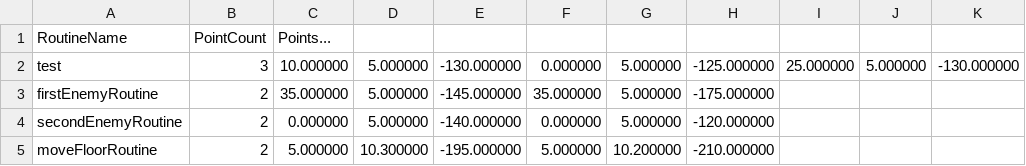
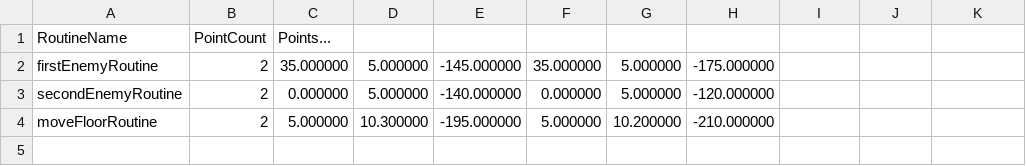
Before and after one commit to tsubasak1217/SEED_Engine, a CSV file: SEED/resources/csv/stage0_routineLibrary.csv, drawn as a sheet.

```diff
--- a/SEED/resources/csv/stage0_routineLibrary.csv
+++ b/SEED/resources/csv/stage0_routineLibrary.csv
@@ -1,3 +1,2 @@
 RoutineName,PointCount,Points...
-test,3,10.000000,5.000000,-130.000000,0.000000,5.000000,-125.000000,25.000000,5.000000,-130.000000
 firstEnemyRoutine,2,35.000000,5.000000,-145.000000,35.000000,5.000000,-175.000000
```
Also changed, not shown: 3 other files.
